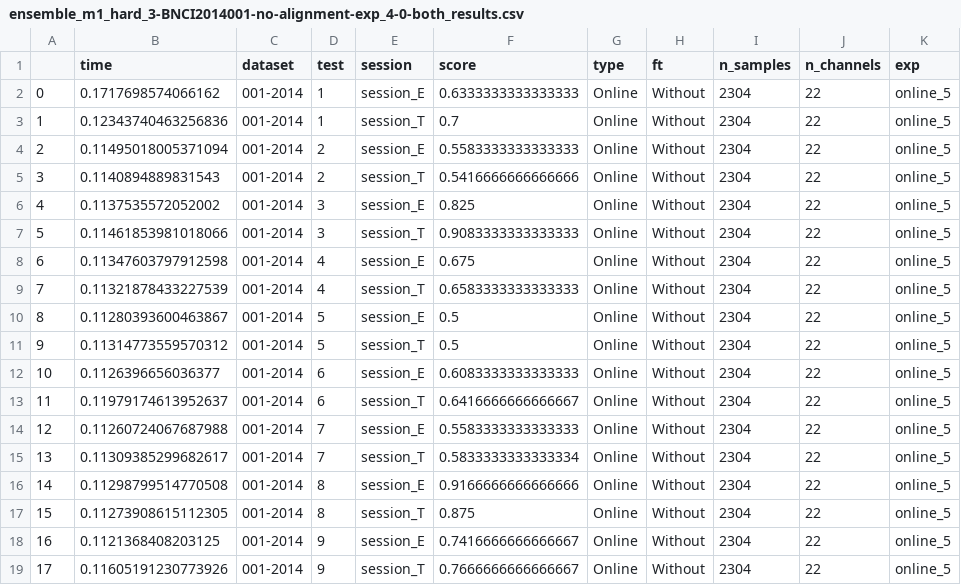
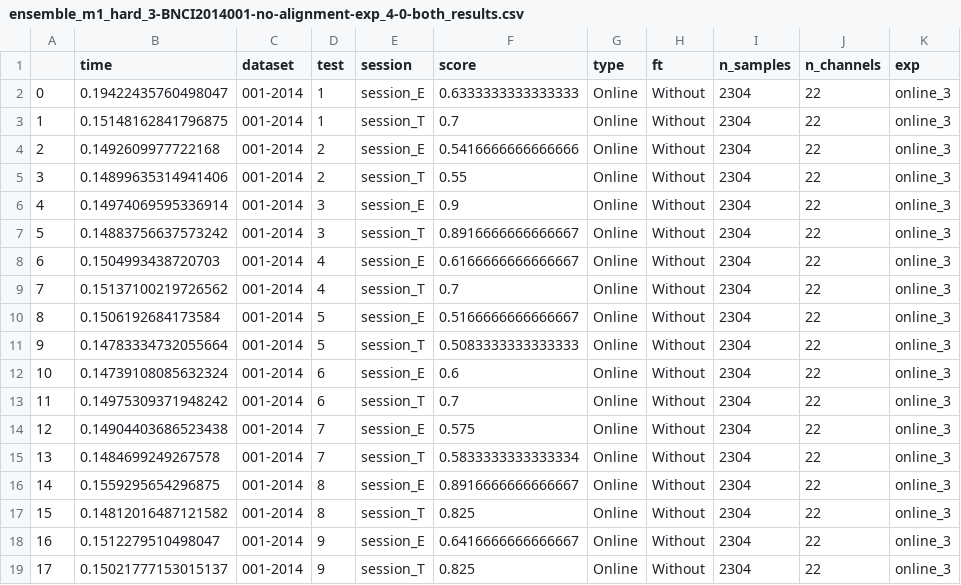
Before and after one commit to brunaafl/EEG_EA-Domain-Adap, a CSV file: output/runs/EpochsFalse/ensemble_m1_hard_3-BNCI2014001-no-alignment-exp_4-0-both/ensemble_m1_hard_3-BNCI2014001-no-alignment-exp_4-0-both_results.csv, drawn as a sheet.

```diff
--- a/output/runs/EpochsFalse/ensemble_m1_hard_3-BNCI2014001-no-alignment-exp_4-0-both/ensemble_m1_hard_3-BNCI2014001-no-alignment-exp_4-0-both_results.csv
+++ b/output/runs/EpochsFalse/ensemble_m1_hard_3-BNCI2014001-no-alignment-exp_4-0-both/ensemble_m1_hard_3-BNCI2014001-no-alignment-exp_4-0-both_results.csv
@@ -1,19 +1,19 @@
 ,time,dataset,test,session,score,type,ft,n_samples,n_channels,exp
-0,0.1717698574066162,001-2014,1,session_E,0.6333333333333333,Online,Without,2304,22,online_5
-1,0.12343740463256836,001-2014,1,session_T,0.7,Online,Without,2304,22,online_5
-2,0.11495018005371094,001-2014,2,session_E,0.5583333333333333,Online,Without,2304,22,online_5
-3,0.1140894889831543,001-2014,2,session_T,0.5416666666666666,Online,Without,2304,22,online_5
-4,0.1137535572052002,001-2014,3,session_E,0.825,Online,Without,2304,22,online_5
-5,0.11461853981018066,001-2014,3,session_T,0.9083333333333333,Online,Without,2304,22,online_5
-6,0.11347603797912598,001-2014,4,session_E,0.675,Online,Without,2304,22,online_5
-7,0.11321878433227539,001-2014,4,session_T,0.6583333333333333,Online,Without,2304,22,online_5
-8,0.11280393600463867,001-2014,5,session_E,0.5,Online,Without,2304,22,online_5
-9,0.11314773559570312,001-2014,5,session_T,0.5,Online,Without,2304,22,online_5
-10,0.1126396656036377,001-2014,6,session_E,0.6083333333333333,Online,Without,2304,22,online_5
-11,0.11979174613952637,001-2014,6,session_T,0.6416666666666667,Online,Without,2304,22,online_5
-12,0.11260724067687988,001-2014,7,session_E,0.5583333333333333,Online,Without,2304,22,online_5
-13,0.11309385299682617,001-2014,7,session_T,0.5833333333333334,Online,Without,2304,22,online_5
-14,0.11298799514770508,001-2014,8,session_E,0.9166666666666666,Online,Without,2304,22,online_5
-15,0.11273908615112305,001-2014,8,session_T,0.875,Online,Without,2304,22,online_5
-16,0.1121368408203125,001-2014,9,session_E,0.7416666666666667,Online,Without,2304,22,online_5
-17,0.11605191230773926,001-2014,9,session_T,0.7666666666666667,Online,Without,2304,22,online_5
+0,0.19422435760498047,001-2014,1,session_E,0.6333333333333333,Online,Without,2304,22,online_3
+1,0.15148162841796875,001-2014,1,session_T,0.7,Online,Without,2304,22,online_3
+2,0.1492609977722168,001-2014,2,session_E,0.5416666666666666,Online,Without,2304,22,online_3
+3,0.14899635314941406,001-2014,2,session_T,0.55,Online,Without,2304,22,online_3
+4,0.14974069595336914,001-2014,3,session_E,0.9,Online,Without,2304,22,online_3
+5,0.14883756637573242,001-2014,3,session_T,0.8916666666666667,Online,Without,2304,22,online_3
+6,0.1504993438720703,001-2014,4,session_E,0.6166666666666667,Online,Without,2304,22,online_3
+7,0.15137100219726562,001-2014,4,session_T,0.7,Online,Without,2304,22,online_3
+8,0.1506192684173584,001-2014,5,session_E,0.5166666666666667,Online,Without,2304,22,online_3
+9,0.14783334732055664,001-2014,5,session_T,0.5083333333333333,Online,Without,2304,22,online_3
+10,0.14739108085632324,001-2014,6,session_E,0.6,Online,Without,2304,22,online_3
+11,0.14975309371948242,001-2014,6,session_T,0.7,Online,Without,2304,22,online_3
+12,0.14904403686523438,001-2014,7,session_E,0.575,Online,Without,2304,22,online_3
+13,0.1484699249267578,001-2014,7,session_T,0.5833333333333334,Online,Without,2304,22,online_3
+14,0.1559295654296875,001-2014,8,session_E,0.8916666666666667,Online,Without,2304,22,online_3
+15,0.14812016487121582,001-2014,8,session_T,0.825,Online,Without,2304,22,online_3
+16,0.1512279510498047,001-2014,9,session_E,0.6416666666666667,Online,Without,2304,22,online_3
+17,0.15021777153015137,001-2014,9,session_T,0.825,Online,Without,2304,22,online_3
```
Also changed, not shown: output/runs/EpochsFalse/ensemble_m1_hard_3-Schirrmeister2017-alignment-exp_4-0-both/ensemble_m1_hard_3-Schirrmeister2017-alignment-exp_4-0-both_results.csv, output/runs/EpochsFalse/ensemble_m1_hard_3-Schirrmeister2017-no-alignment-exp_4-0-both/ensemble_m1_hard_3-Schirrmeister2017-no-alignment-exp_4-0-both_results.csv, 21 other files.
